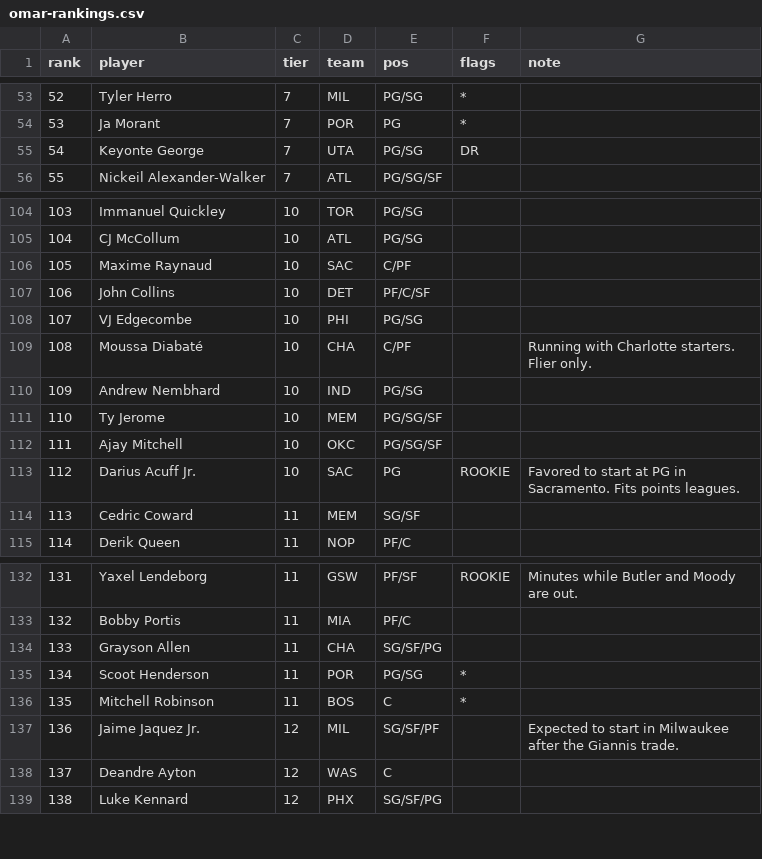
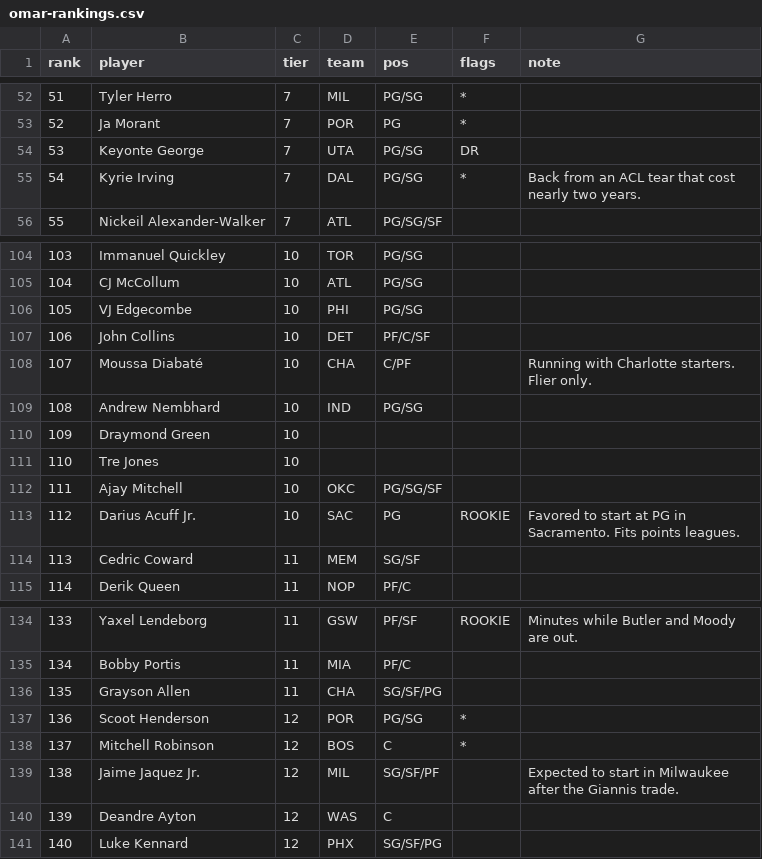
Before and after one commit to omaryawawdeh-boop/fantasybasketball, a CSV file: data/omar-rankings.csv, drawn as a sheet; only a part is shown, gaps mark what is left out; removed rows and columns are numbered as before the commit, all else as after; the diff covers the shown part only; the diff names each change by its address in the sheet, - before the commit and + after, or states it on an @@ line.

```diff
--- a/data/omar-rankings.csv
+++ b/data/omar-rankings.csv
@@ column A (rank) renumbered from row 29 down @@
@@ row 50 moved to row 55: 54 @@
-row 106: 105 | Maxime Raynaud | 10 | SAC | C/PF
@@ row 108 moved to row 106: 105 @@
-row 111: 110 | Ty Jerome | 10 | MEM | PG/SG/SF
+row 110: 109 | Draymond Green | 10
+row 111: 110 | Tre Jones | 10
-C137:C138 (tier): 11
+C137:C138 (tier): 12
```
Also changed, not shown: 7 added rows, 5 removed rows, 3 moved rows and 1 edited cell elsewhere in this file, 6 other files.
